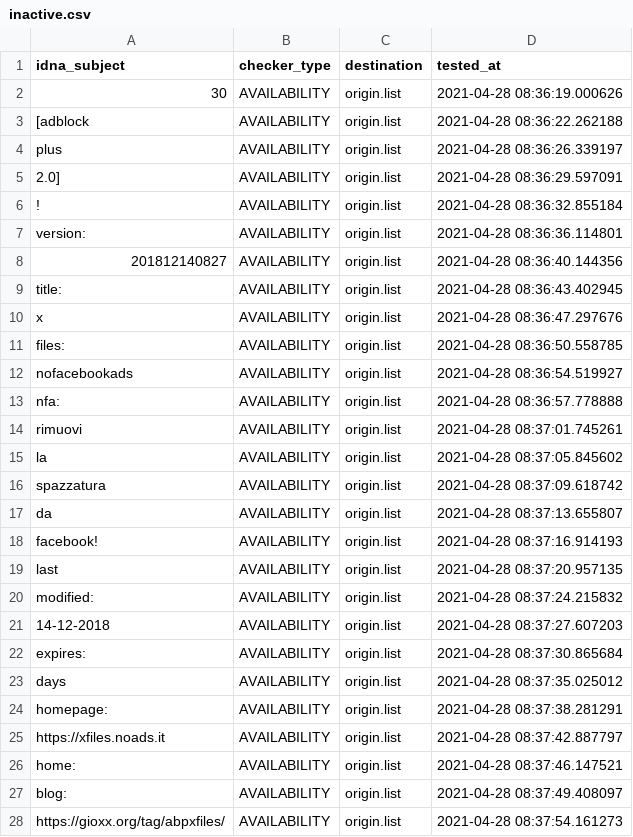
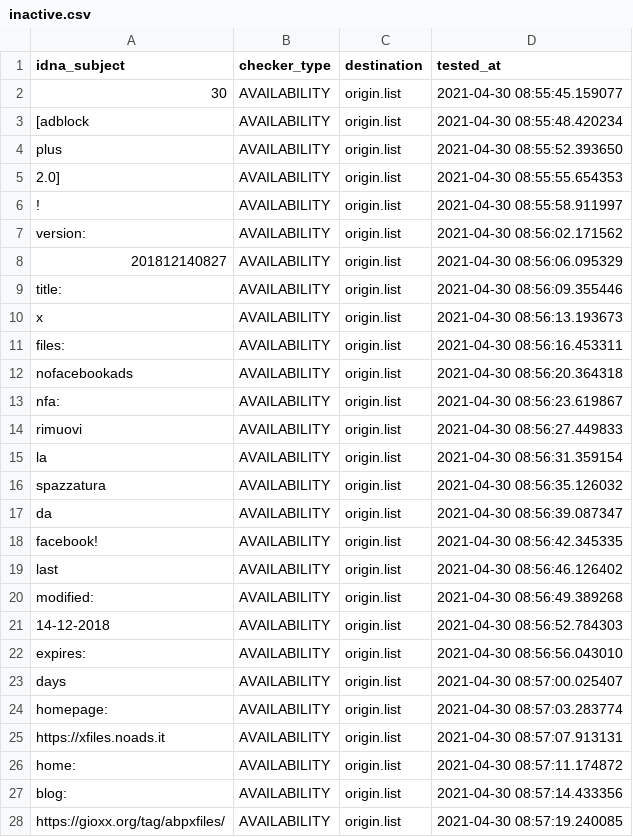
Before and after one commit to dead-hosts/xfiles_facebook_git_gioxx, a CSV file: .pyfunceble/inactive.csv, drawn as a sheet; only a part is shown; the diff covers the shown part only.

```diff
--- a/.pyfunceble/inactive.csv
+++ b/.pyfunceble/inactive.csv
@@ -1,28 +1,28 @@
 idna_subject,checker_type,destination,tested_at
-30,AVAILABILITY,origin.list,2021-04-28 08:36:19.000626
-[adblock,AVAILABILITY,origin.list,2021-04-28 08:36:22.262188
-plus,AVAILABILITY,origin.list,2021-04-28 08:36:26.339197
-2.0],AVAILABILITY,origin.list,2021-04-28 08:36:29.597091
-!,AVAILABILITY,origin.list,2021-04-28 08:36:32.855184
-version:,AVAILABILITY,origin.list,2021-04-28 08:36:36.114801
-201812140827,AVAILABILITY,origin.list,2021-04-28 08:36:40.144356
-title:,AVAILABILITY,origin.list,2021-04-28 08:36:43.402945
-x,AVAILABILITY,origin.list,2021-04-28 08:36:47.297676
-files:,AVAILABILITY,origin.list,2021-04-28 08:36:50.558785
-nofacebookads,AVAILABILITY,origin.list,2021-04-28 08:36:54.519927
-nfa:,AVAILABILITY,origin.list,2021-04-28 08:36:57.778888
-rimuovi,AVAILABILITY,origin.list,2021-04-28 08:37:01.745261
-la,AVAILABILITY,origin.list,2021-04-28 08:37:05.845602
-spazzatura,AVAILABILITY,origin.list,2021-04-28 08:37:09.618742
-da,AVAILABILITY,origin.list,2021-04-28 08:37:13.655807
-facebook!,AVAILABILITY,origin.list,2021-04-28 08:37:16.914193
-last,AVAILABILITY,origin.list,2021-04-28 08:37:20.957135
-modified:,AVAILABILITY,origin.list,2021-04-28 08:37:24.215832
-14-12-2018,AVAILABILITY,origin.list,2021-04-28 08:37:27.607203
-expires:,AVAILABILITY,origin.list,2021-04-28 08:37:30.865684
-days,AVAILABILITY,origin.list,2021-04-28 08:37:35.025012
-homepage:,AVAILABILITY,origin.list,2021-04-28 08:37:38.281291
-https://xfiles.noads.it,AVAILABILITY,origin.list,2021-04-28 08:37:42.887797
-home:,AVAILABILITY,origin.list,2021-04-28 08:37:46.147521
-blog:,AVAILABILITY,origin.list,2021-04-28 08:37:49.408097
-https://gioxx.org/tag/abpxfiles/,AVAILABILITY,origin.list,2021-04-28 08:37:54.161273
+30,AVAILABILITY,origin.list,2021-04-30 08:55:45.159077
+[adblock,AVAILABILITY,origin.list,2021-04-30 08:55:48.420234
+plus,AVAILABILITY,origin.list,2021-04-30 08:55:52.393650
+2.0],AVAILABILITY,origin.list,2021-04-30 08:55:55.654353
+!,AVAILABILITY,origin.list,2021-04-30 08:55:58.911997
+version:,AVAILABILITY,origin.list,2021-04-30 08:56:02.171562
+201812140827,AVAILABILITY,origin.list,2021-04-30 08:56:06.095329
+title:,AVAILABILITY,origin.list,2021-04-30 08:56:09.355446
+x,AVAILABILITY,origin.list,2021-04-30 08:56:13.193673
+files:,AVAILABILITY,origin.list,2021-04-30 08:56:16.453311
+nofacebookads,AVAILABILITY,origin.list,2021-04-30 08:56:20.364318
+nfa:,AVAILABILITY,origin.list,2021-04-30 08:56:23.619867
+rimuovi,AVAILABILITY,origin.list,2021-04-30 08:56:27.449833
+la,AVAILABILITY,origin.list,2021-04-30 08:56:31.359154
+spazzatura,AVAILABILITY,origin.list,2021-04-30 08:56:35.126032
+da,AVAILABILITY,origin.list,2021-04-30 08:56:39.087347
+facebook!,AVAILABILITY,origin.list,2021-04-30 08:56:42.345335
+last,AVAILABILITY,origin.list,2021-04-30 08:56:46.126402
+modified:,AVAILABILITY,origin.list,2021-04-30 08:56:49.389268
+14-12-2018,AVAILABILITY,origin.list,2021-04-30 08:56:52.784303
+expires:,AVAILABILITY,origin.list,2021-04-30 08:56:56.043010
+days,AVAILABILITY,origin.list,2021-04-30 08:57:00.025407
+homepage:,AVAILABILITY,origin.list,2021-04-30 08:57:03.283774
+https://xfiles.noads.it,AVAILABILITY,origin.list,2021-04-30 08:57:07.913131
+home:,AVAILABILITY,origin.list,2021-04-30 08:57:11.174872
+blog:,AVAILABILITY,origin.list,2021-04-30 08:57:14.433356
+https://gioxx.org/tag/abpxfiles/,AVAILABILITY,origin.list,2021-04-30 08:57:19.240085
```
Also changed, not shown: 8 edited cells elsewhere in this file, 8 other files.
